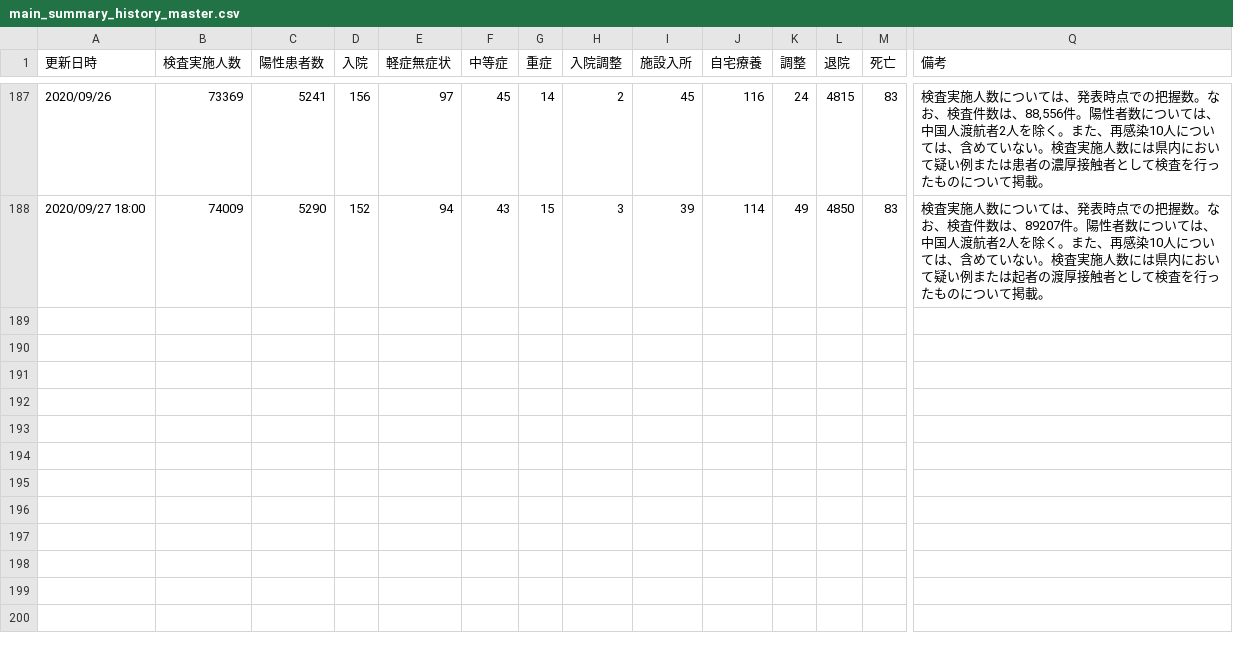
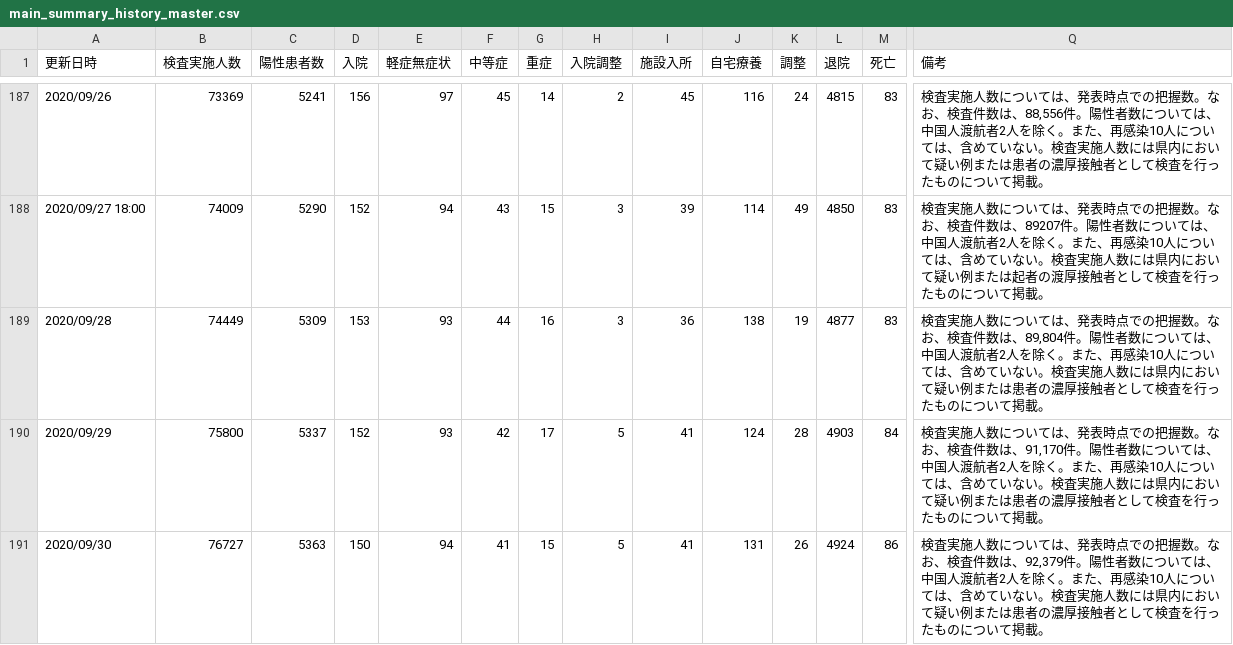
Before and after one commit to yoshitaka7/covid19, a CSV file: main_summary_history_master.csv, drawn as a sheet; only a part is shown, gaps mark what is left out; rows hold the shown columns only; the diff names each change by its address in the sheet, - before the commit and + after, or states it on an @@ line.

Commit message:
update data

```diff
--- a/main_summary_history_master.csv
+++ b/main_summary_history_master.csv
+row 189: 2020/09/28 | 74449 | 5309 | 153 | 93 | 44 | 16 | 3 | 36 | 138 | 19 | 4877 | 83 | 検査実施人数については、発表時点での把握数。なお、検査件数は、89,804件。陽性者数については、中国人渡航者2人を除く。また、再感染10人については、含めていない。検査実施人数には県内において疑い例または患者の濃厚接触者として検査を行ったものについて掲載。
+row 190: 2020/09/29 | 75800 | 5337 | 152 | 93 | 42 | 17 | 5 | 41 | 124 | 28 | 4903 | 84 | 検査実施人数については、発表時点での把握数。なお、検査件数は、91,170件。陽性者数については、中国人渡航者2人を除く。また、再感染10人については、含めていない。検査実施人数には県内において疑い例または患者の濃厚接触者として検査を行ったものについて掲載。
+row 191: 2020/09/30 | 76727 | 5363 | 150 | 94 | 41 | 15 | 5 | 41 | 131 | 26 | 4924 | 86 | 検査実施人数については、発表時点での把握数。なお、検査件数は、92,379件。陽性者数については、中国人渡航者2人を除く。また、再感染10人については、含めていない。検査実施人数には県内において疑い例または患者の濃厚接触者として検査を行ったものについて掲載。
```
Also changed, not shown: 1 other file.
